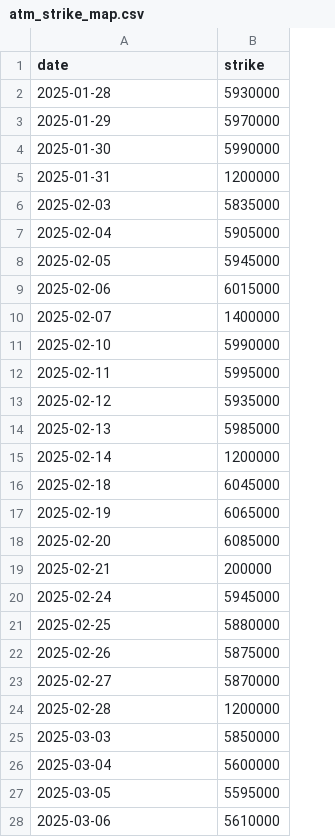
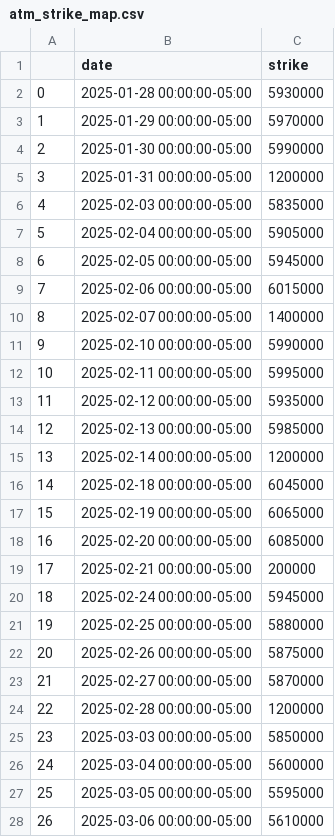
Before and after one commit to kennethZhangML/VolAuction, a CSV file: data/atm_strike_map.csv, drawn as a sheet; only a part is shown; addresses are those after the commit; the diff covers the shown part only; the diff names each change by its address in the sheet, - before the commit and + after, or states it on an @@ line.

```diff
--- a/data/atm_strike_map.csv
+++ b/data/atm_strike_map.csv
+column A, rows 2-28: 0 | 1 | 2 | 3 | 4 | 5 | 6 | 7 | 8 | 9 | 10 | 11 | 12 | 13 | 14 | 15 | 16 | 17 | 18 | 19 | 20 | 21 | 22 | 23 | 24 | 25 | 26
-B2 (date): 2025-01-28
+B2 (date): 2025-01-28 00:00:00-05:00
-B3 (date): 2025-01-29
+B3 (date): 2025-01-29 00:00:00-05:00
-B4 (date): 2025-01-30
+B4 (date): 2025-01-30 00:00:00-05:00
-B5 (date): 2025-01-31
+B5 (date): 2025-01-31 00:00:00-05:00
-B6 (date): 2025-02-03
+B6 (date): 2025-02-03 00:00:00-05:00
-B7 (date): 2025-02-04
+B7 (date): 2025-02-04 00:00:00-05:00
-B8 (date): 2025-02-05
+B8 (date): 2025-02-05 00:00:00-05:00
-B9 (date): 2025-02-06
+B9 (date): 2025-02-06 00:00:00-05:00
-B10 (date): 2025-02-07
+B10 (date): 2025-02-07 00:00:00-05:00
-B11 (date): 2025-02-10
+B11 (date): 2025-02-10 00:00:00-05:00
-B12 (date): 2025-02-11
+B12 (date): 2025-02-11 00:00:00-05:00
-B13 (date): 2025-02-12
+B13 (date): 2025-02-12 00:00:00-05:00
-B14 (date): 2025-02-13
+B14 (date): 2025-02-13 00:00:00-05:00
-B15 (date): 2025-02-14
+B15 (date): 2025-02-14 00:00:00-05:00
-B16 (date): 2025-02-18
+B16 (date): 2025-02-18 00:00:00-05:00
-B17 (date): 2025-02-19
+B17 (date): 2025-02-19 00:00:00-05:00
-B18 (date): 2025-02-20
+B18 (date): 2025-02-20 00:00:00-05:00
-B19 (date): 2025-02-21
+B19 (date): 2025-02-21 00:00:00-05:00
-B20 (date): 2025-02-24
+B20 (date): 2025-02-24 00:00:00-05:00
-B21 (date): 2025-02-25
+B21 (date): 2025-02-25 00:00:00-05:00
-B22 (date): 2025-02-26
+B22 (date): 2025-02-26 00:00:00-05:00
-B23 (date): 2025-02-27
+B23 (date): 2025-02-27 00:00:00-05:00
-B24 (date): 2025-02-28
+B24 (date): 2025-02-28 00:00:00-05:00
-B25 (date): 2025-03-03
+B25 (date): 2025-03-03 00:00:00-05:00
-B26 (date): 2025-03-04
+B26 (date): 2025-03-04 00:00:00-05:00
-B27 (date): 2025-03-05
+B27 (date): 2025-03-05 00:00:00-05:00
-B28 (date): 2025-03-06
+B28 (date): 2025-03-06 00:00:00-05:00
```
Also changed, not shown: 17 edited cells elsewhere in this file, 16 other files.
